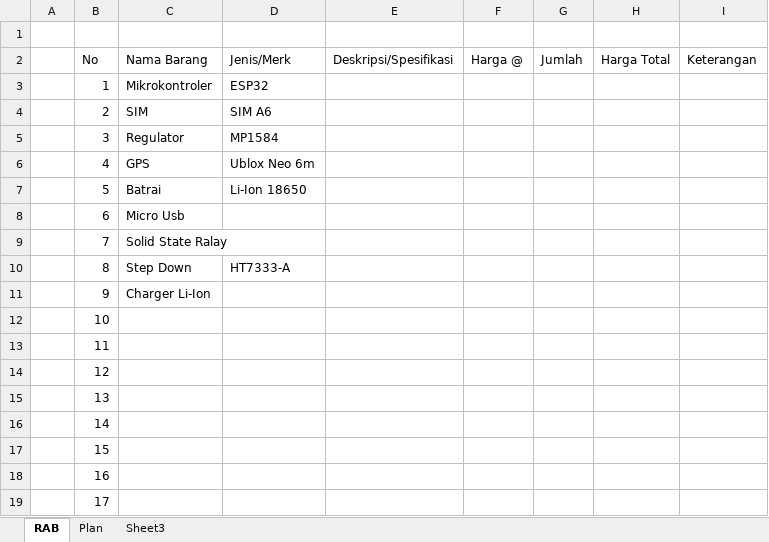
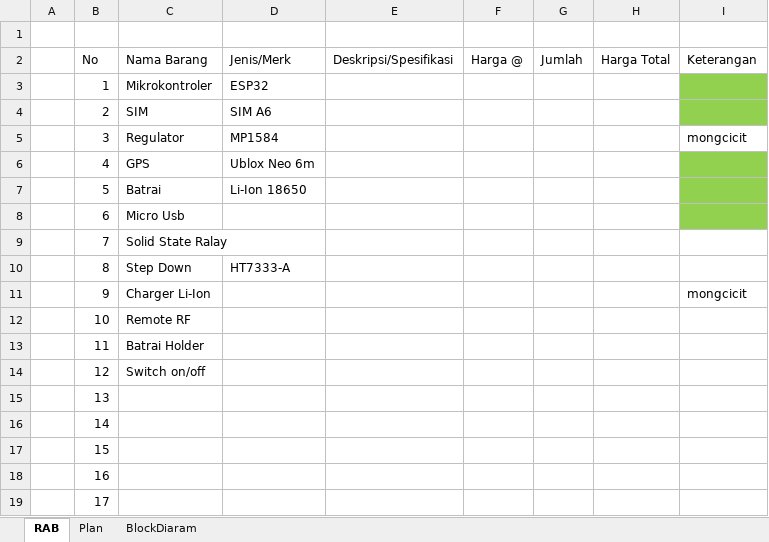
Before and after one commit to kanggara75/TheSiS, an Excel workbook: Projects/RAB.xlsx, sheet RAB, drawn as a sheet; only a part is shown; values as stored, in another font and other column widths than the file's, no borders; the diff names each change by its address in the sheet, - before the commit and + after, or states it on an @@ line.

```diff
--- a/Projects/RAB.xlsx (sheet RAB)
+++ b/Projects/RAB.xlsx (sheet RAB)
-sheet tab: Sheet3
+sheet tab: BlockDiaram
-I3:I4 fill: none
+I3:I4 fill: #92D050
-I5 (Keterangan): (empty)
+I5 (Keterangan): mongcicit
-I6:I8 fill: none
+I6:I8 fill: #92D050
-I11 (Keterangan): (empty)
+I11 (Keterangan): mongcicit
-C12 (Nama Barang): (empty)
+C12 (Nama Barang): Remote RF
-C13 (Nama Barang): (empty)
+C13 (Nama Barang): Batrai Holder
-C14 (Nama Barang): (empty)
+C14 (Nama Barang): Switch on/off
```
Also changed, not shown: sheet BlockDiaram, 30 other files.
